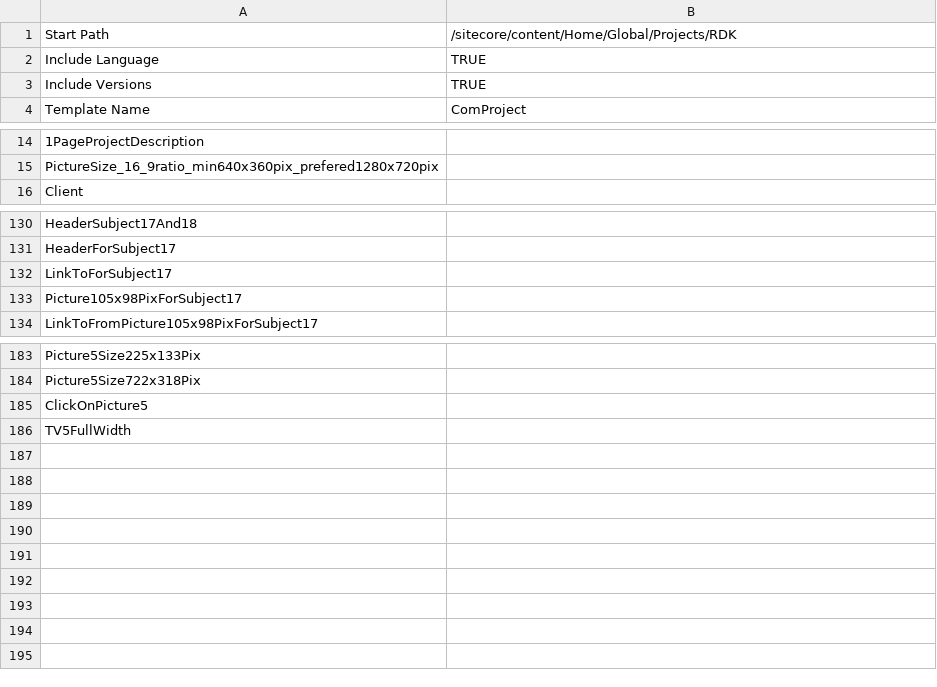
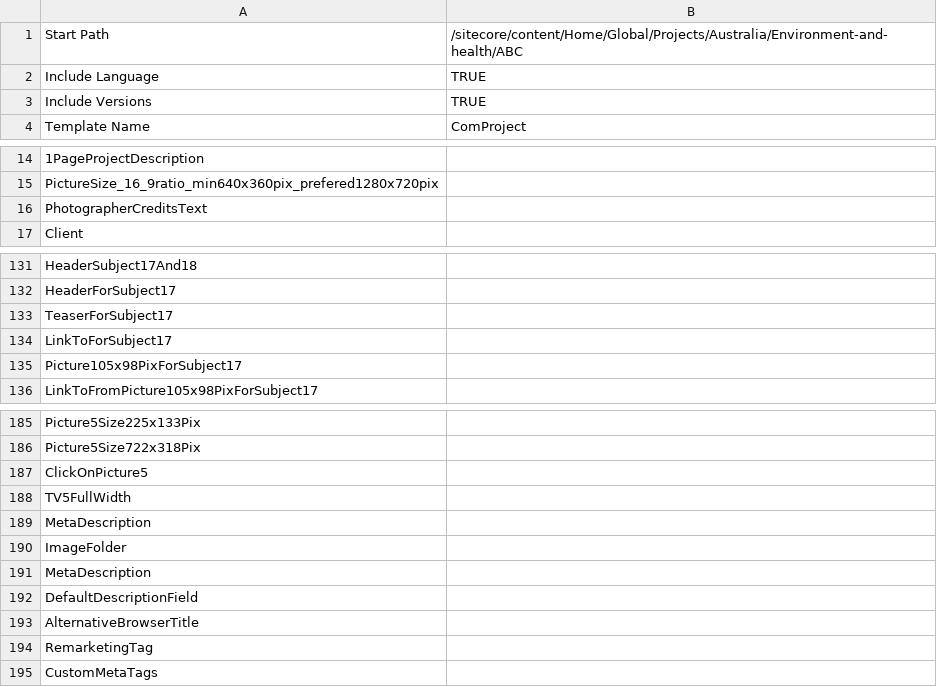
Before and after one commit to dgharbieh/Ramboll, a CSV file: RambollExportData/RambollExportData/obj/Debug/Package/PackageTmp/MappingFiles/Projects.csv, drawn as a sheet; only a part is shown, gaps mark what is left out; the diff names each change by its address in the sheet, - before the commit and + after, or states it on an @@ line.

```diff
--- a/RambollExportData/RambollExportData/obj/Debug/Package/PackageTmp/MappingFiles/Projects.csv
+++ b/RambollExportData/RambollExportData/obj/Debug/Package/PackageTmp/MappingFiles/Projects.csv
-B1: /sitecore/content/Home/Global/Projects/RDK
+B1: /sitecore/content/Home/Global/Projects/Australia/Environment-and-health/ABC
+row 16: PhotographerCreditsText
+row 133: TeaserForSubject17
+row 189: MetaDescription
+row 190: ImageFolder
+row 191: MetaDescription
+row 192: DefaultDescriptionField
+row 193: AlternativeBrowserTitle
+row 194: RemarketingTag
+row 195: CustomMetaTags
```
Also changed, not shown: RambollExportData/RambollExportData/bin/MappingFiles/Projects.csv, RambollExportData/RambollExportData/obj/Debug/Package/PackageTmp/MappingFiles/ProjectsFolders.csv, 13 other files.
